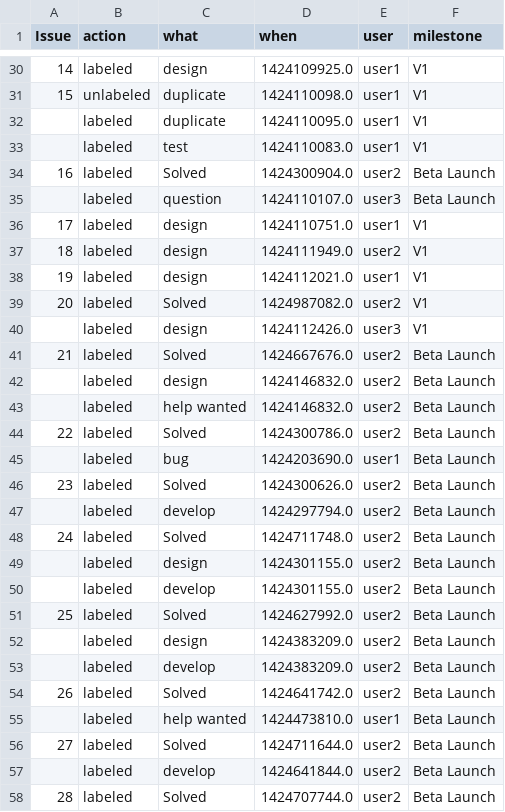
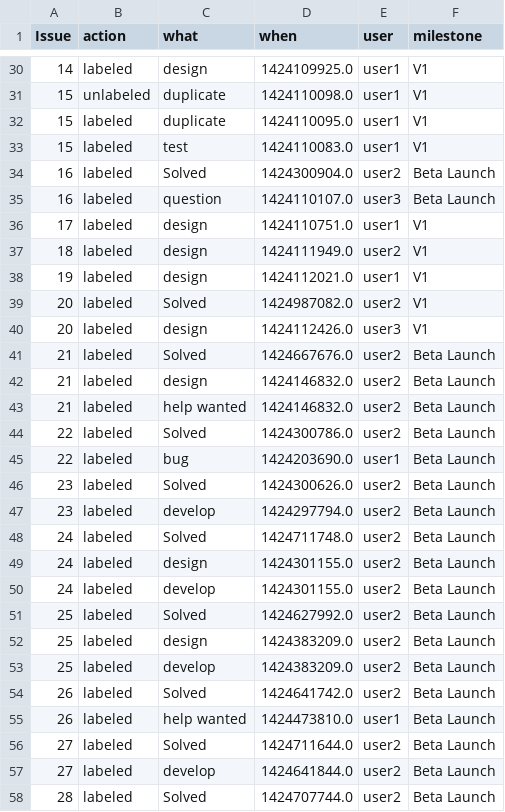
Before and after one commit to SuperCh-SE-NCSU/Project2_badsmell, a CSV file: Data/dataset1.csv, drawn as a sheet; only a part is shown, gaps mark what is left out; the diff covers the shown part only.

```diff
--- a/Data/dataset1.csv
+++ b/Data/dataset1.csv
@@ -31,6 +31,6 @@
  15, unlabeled,	  duplicate,	  1424110098.0,	  user1,	  V1
-,labeled,	  duplicate,	  1424110095.0,	  user1,	  V1
-,labeled,	  test,	  1424110083.0,	  user1,	  V1
+15,labeled,	  duplicate,	  1424110095.0,	  user1,	  V1
+15,labeled,	  test,	  1424110083.0,	  user1,	  V1
  16, labeled,	  Solved,	  1424300904.0,	  user2,	  Beta Launch
-,labeled,	  question,	  1424110107.0,	  user3,	  Beta Launch
+16,labeled,	  question,	  1424110107.0,	  user3,	  Beta Launch
  17, labeled,	  design,	  1424110751.0,	  user1,	  V1
@@ -39,20 +39,20 @@
  20, labeled,	  Solved,	  1424987082.0,	  user2,	  V1
-,labeled,	  design,	  1424112426.0,	  user3,	  V1
+20,labeled,	  design,	  1424112426.0,	  user3,	  V1
  21, labeled,	  Solved,	  1424667676.0,	  user2,	  Beta Launch
-,labeled,	  design,	  1424146832.0,	  user2,	  Beta Launch
-,labeled,	  help wanted,	  1424146832.0,	  user2,	  Beta Launch
+21,labeled,	  design,	  1424146832.0,	  user2,	  Beta Launch
+21,labeled,	  help wanted,	  1424146832.0,	  user2,	  Beta Launch
  22, labeled,	  Solved,	  1424300786.0,	  user2,	  Beta Launch
-,labeled,	  bug,	  1424203690.0,	  user1,	  Beta Launch
+22,labeled,	  bug,	  1424203690.0,	  user1,	  Beta Launch
  23, labeled,	  Solved,	  1424300626.0,	  user2,	  Beta Launch
-,labeled,	  develop,	  1424297794.0,	  user2,	  Beta Launch
+23,labeled,	  develop,	  1424297794.0,	  user2,	  Beta Launch
  24, labeled,	  Solved,	  1424711748.0,	  user2,	  Beta Launch
-,labeled,	  design,	  1424301155.0,	  user2,	  Beta Launch
-,labeled,	  develop,	  1424301155.0,	  user2,	  Beta Launch
+24,labeled,	  design,	  1424301155.0,	  user2,	  Beta Launch
+24,labeled,	  develop,	  1424301155.0,	  user2,	  Beta Launch
  25, labeled,	  Solved,	  1424627992.0,	  user2,	  Beta Launch
-,labeled,	  design,	  1424383209.0,	  user2,	  Beta Launch
-,labeled,	  develop,	  1424383209.0,	  user2,	  Beta Launch
+25,labeled,	  design,	  1424383209.0,	  user2,	  Beta Launch
+25,labeled,	  develop,	  1424383209.0,	  user2,	  Beta Launch
  26, labeled,	  Solved,	  1424641742.0,	  user2,	  Beta Launch
-,labeled,	  help wanted,	  1424473810.0,	  user1,	  Beta Launch
+26,labeled,	  help wanted,	  1424473810.0,	  user1,	  Beta Launch
  27, labeled,	  Solved,	  1424711644.0,	  user2,	  Beta Launch
-,labeled,	  develop,	  1424641844.0,	  user2,	  Beta Launch
+27,labeled,	  develop,	  1424641844.0,	  user2,	  Beta Launch
  28, labeled,	  Solved,	  1424707744.0,	  user2,	  Beta Launch
```
Also changed, not shown: 43 edited cells elsewhere in this file.
